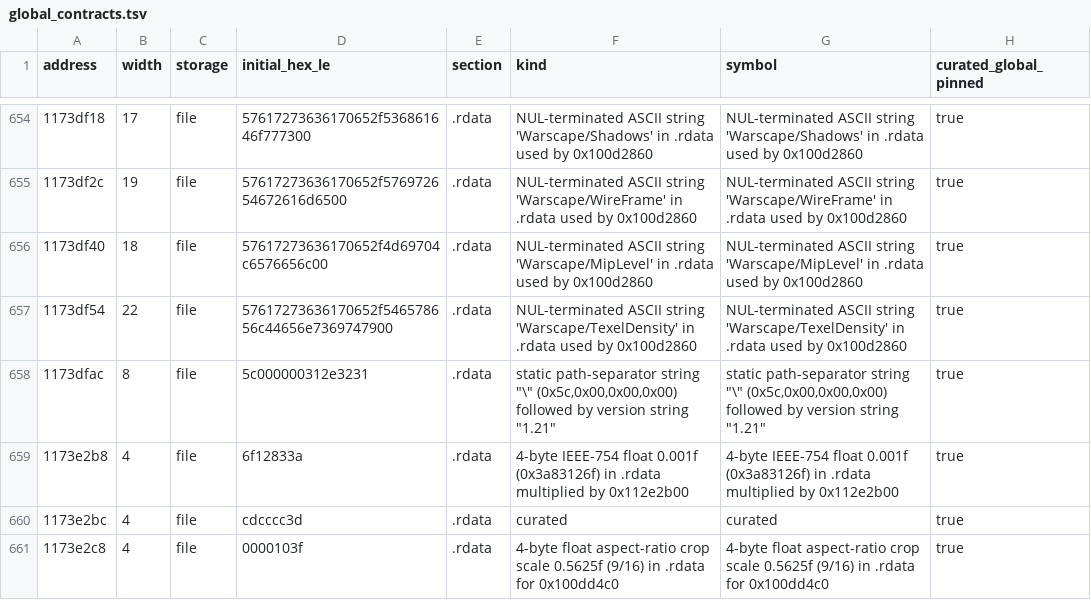
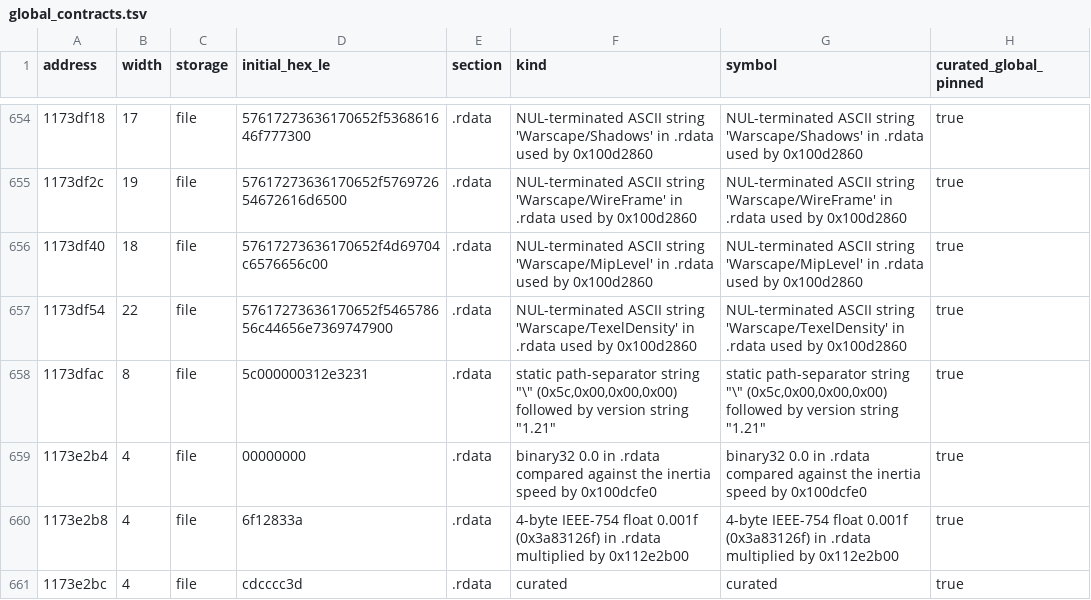
Before and after one commit to ctclostio/aeterna-roma, a TSV file: work/binary_contracts/global_contracts.tsv, drawn as a sheet; only a part is shown, gaps mark what is left out; the shorter side is filled out with more unchanged rows; the diff covers the shown part only.

```diff
--- a/work/binary_contracts/global_contracts.tsv
+++ b/work/binary_contracts/global_contracts.tsv
@@ -658,2 +658,3 @@ address	width	storage	initial_hex_le	section	kind	symbol	curated_global_pinned
 1173dfac	8	file	5c000000312e3231	.rdata	"static path-separator string ""\"" (0x5c,0x00,0x00,0x00) followed by version string ""1.21"""	"static path-separator string ""\"" (0x5c,0x00,0x00,0x00) followed by version string ""1.21"""	true
+1173e2b4	4	file	00000000	.rdata	binary32 0.0 in .rdata compared against the inertia speed by 0x100dcfe0	binary32 0.0 in .rdata compared against the inertia speed by 0x100dcfe0	true
 1173e2b8	4	file	6f12833a	.rdata	4-byte IEEE-754 float 0.001f (0x3a83126f) in .rdata multiplied by 0x112e2b00	4-byte IEEE-754 float 0.001f (0x3a83126f) in .rdata multiplied by 0x112e2b00	true
```
Also changed, not shown: 15 added rows elsewhere in this file, 16 other files.
